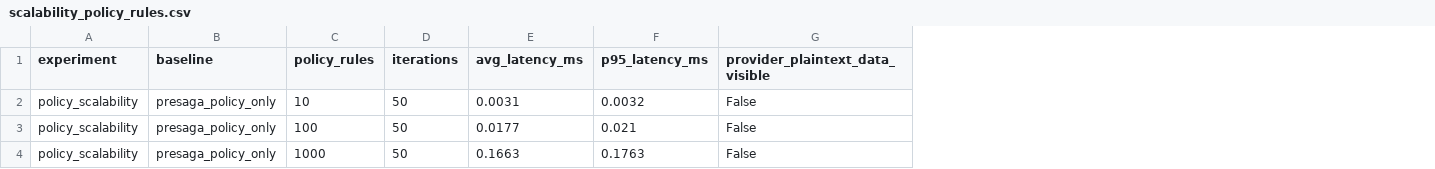
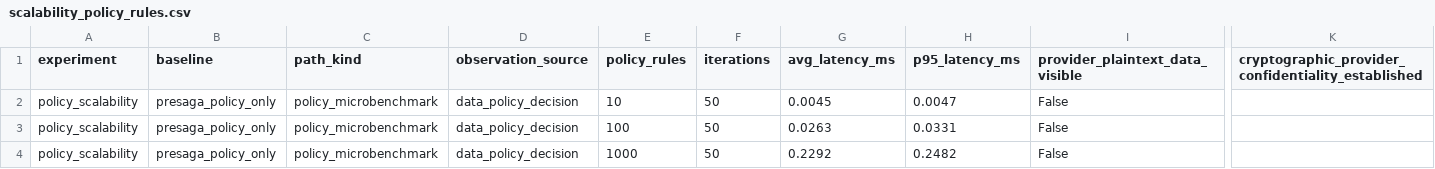
Before and after one commit to waasef02546-droid/qqggdmate, a CSV file: project/results/tables/scalability_policy_rules.csv, drawn as a sheet; only a part is shown, gaps mark what is left out; addresses are those after the commit; the diff names each change by its address in the sheet, - before the commit and + after, or states it on an @@ line.

```diff
--- a/project/results/tables/scalability_policy_rules.csv
+++ b/project/results/tables/scalability_policy_rules.csv
+column C (path_kind), rows 2-4: all policy_microbenchmark
+column D (observation_source), rows 2-4: all data_policy_decision
+column K, row 1: cryptographic_provider_confidentiality_established
-G2 (avg_latency_ms): 0.0031
+G2 (avg_latency_ms): 0.0045
-H2 (p95_latency_ms): 0.0032
+H2 (p95_latency_ms): 0.0047
-G3 (avg_latency_ms): 0.0177
+G3 (avg_latency_ms): 0.0263
-H3 (p95_latency_ms): 0.021
+H3 (p95_latency_ms): 0.0331
-G4 (avg_latency_ms): 0.1663
+G4 (avg_latency_ms): 0.2292
-H4 (p95_latency_ms): 0.1763
+H4 (p95_latency_ms): 0.2482
```
Also changed, not shown: project/results/tables/performance.csv, project/results/tables/saga_bridge_summary.csv, 23 other files.
